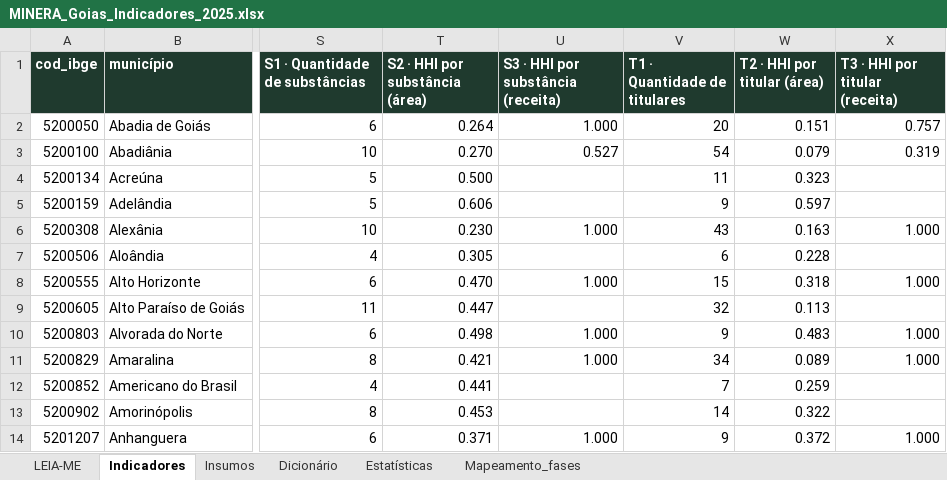
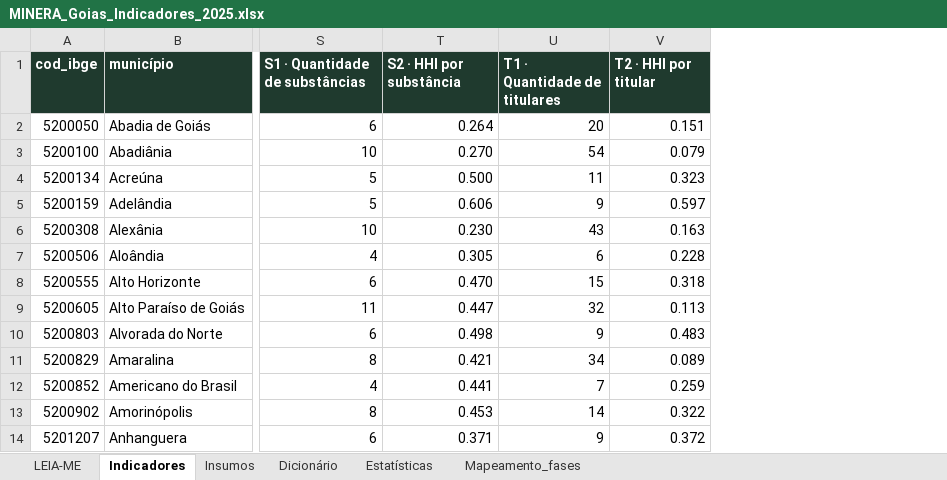
Before and after one commit to mineragoias-rgb/minera-goias, an Excel workbook: Squad 2/indicadores_compostos/entregas/MINERA_Goias_Indicadores_2025.xlsx, sheet Indicadores, drawn as a sheet; only a part is shown, gaps mark what is left out; values as stored, in another font and other column widths than the file's, no borders; removed rows and columns are numbered as before the commit, all else as after; the diff names each change by its address in the sheet, - before the commit and + after, or states it on an @@ line.

```diff
--- a/Squad 2/indicadores_compostos/entregas/MINERA_Goias_Indicadores_2025.xlsx (sheet Indicadores)
+++ b/Squad 2/indicadores_compostos/entregas/MINERA_Goias_Indicadores_2025.xlsx (sheet Indicadores)
-column U, rows 1-14: S3 · HHI por substância (receita) | 1.000 | 0.527 |  |  | 1.000 |  | 1.000 |  | 1.000 | 1.000 |  |  | 1.000
-column X (T3 · HHI por titular (receita)), rows 2-14: 0.757 | 0.319 |  |  | 1.000 |  | 1.000 |  | 1.000 | 1.000 |  |  | 1.000
-T1: S2 · HHI por substância (área)
+T1: S2 · HHI por substância
-V1: T2 · HHI por titular (área)
+V1: T2 · HHI por titular
```
Also changed, not shown: sheet Estatísticas, sheet Dicionário, sheet LEIA-ME, 6 other files.
